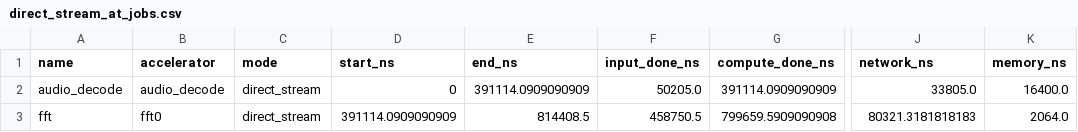
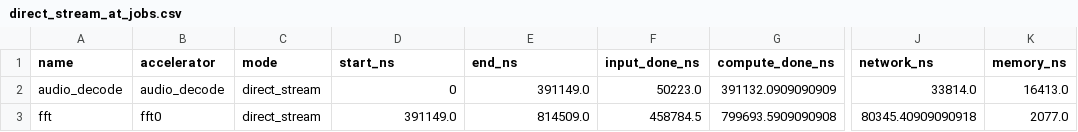
Before and after one commit to mukullokhande99/Tlm-adas-soc, a CSV file: results/direct_stream_at_jobs.csv, drawn as a sheet; only a part is shown, gaps mark what is left out; the diff names each change by its address in the sheet, - before the commit and + after, or states it on an @@ line.

```diff
--- a/results/direct_stream_at_jobs.csv
+++ b/results/direct_stream_at_jobs.csv
-E2 (end_ns): 391114.0909090909
+E2 (end_ns): 391149.0
-F2 (input_done_ns): 50205.0
+F2 (input_done_ns): 50223.0
-G2 (compute_done_ns): 391114.0909090909
+G2 (compute_done_ns): 391132.0909090909
-J2 (network_ns): 33805.0
+J2 (network_ns): 33814.0
-K2 (memory_ns): 16400.0
+K2 (memory_ns): 16413.0
-D3 (start_ns): 391114.0909090909
+D3 (start_ns): 391149.0
-E3 (end_ns): 814408.5
+E3 (end_ns): 814509.0
-F3 (input_done_ns): 458750.5
+F3 (input_done_ns): 458784.5
-G3 (compute_done_ns): 799659.5909090908
+G3 (compute_done_ns): 799693.5909090908
-J3 (network_ns): 80321.3181818183
+J3 (network_ns): 80345.40909090918
-K3 (memory_ns): 2064.0
+K3 (memory_ns): 2077.0
```
Also changed, not shown: results/baseline_at_jobs.csv, results/dhpm_5accel_at_jobs.csv, 18 other files.
